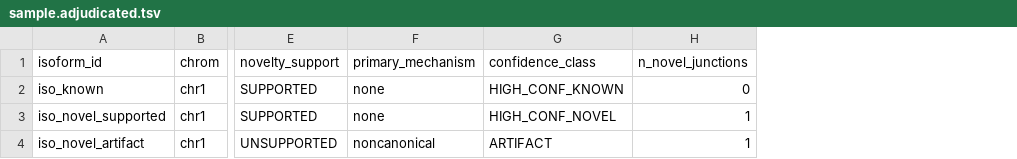
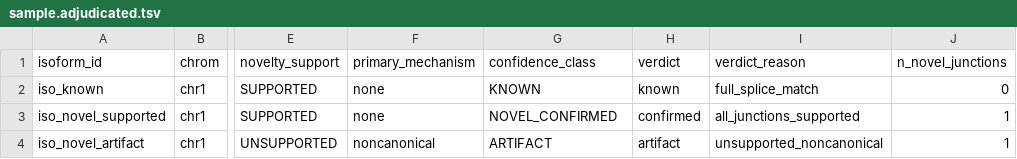
Before and after one commit to jibeomko/PanIsoGuard, a TSV file: examples/tiny/expected/sample.adjudicated.tsv, drawn as a sheet; only a part is shown, gaps mark what is left out; the diff names each change by its address in the sheet, - before the commit and + after, or states it on an @@ line.

Commit message:
feat(rules): ruleset 0.0.3 — verdict/verdict_reason, new class names, and the static-review fixes
Classes renamed (KNOWN, NOVEL_CONFIRMED, NOVEL_PROBABLE, UNCONFIRMED, UNRESOLVED,
REFERENCE_BIAS, ARTIFACT) and two columns added: verdict and verdict_reason, the
one rule that decided each call. Rules: the BAM mapping gate needs >= min_spanning
(3) reads per junction; UNSUPPORTED needs coverage at the isoform's known junctions
(else no_coverage); intra-priming needs perc_A >= 60 and no polyA motif
(SQANTI3 polyA_motif_found); ISM passes through with its sign in the reason; a
rescue carries a mapping sign in its reason; --platform hifi|ont preset.

Review fixes (P0-P2): a reference-bias rescue needs one haplotype (or one
pangenome path, optional 6th column of path ids) carrying every novel junction
(haplotype_consistent / pangenome_path_consistent; held UNRESOLVED as
haplotype_inconsistent / path_inconsistent otherwise); --caller-support joins by
intron-chain fingerprint (new combine column) instead of native id, and native
ids reused across chains are reported; caller consensus promotes only a chain
that was examined against a catalog; SQANTI3 NA is not_evaluable (JSON null);
combine orders monoexonic isoforms by (caller, native id) so PIG ids are stable;
ablate rejects an unknown axis; provenance.log records size/mtime of every input
and an MD5 with --hash-inputs. Regression tests for each, plus two-junction
FASTA fixtures. Report, showcase fixture and example outputs regenerated.

```diff
--- a/examples/tiny/expected/sample.adjudicated.tsv
+++ b/examples/tiny/expected/sample.adjudicated.tsv
+column H (verdict), rows 2-4: known | confirmed | artifact
+column I (verdict_reason), rows 2-4: full_splice_match | all_junctions_supported | unsupported_noncanonical
-G2 (confidence_class): HIGH_CONF_KNOWN
+G2 (confidence_class): KNOWN
-G3 (confidence_class): HIGH_CONF_NOVEL
+G3 (confidence_class): NOVEL_CONFIRMED
```
Also changed, not shown: examples/multi_caller/expected/sample.adjudicated.tsv, 44 other files.
